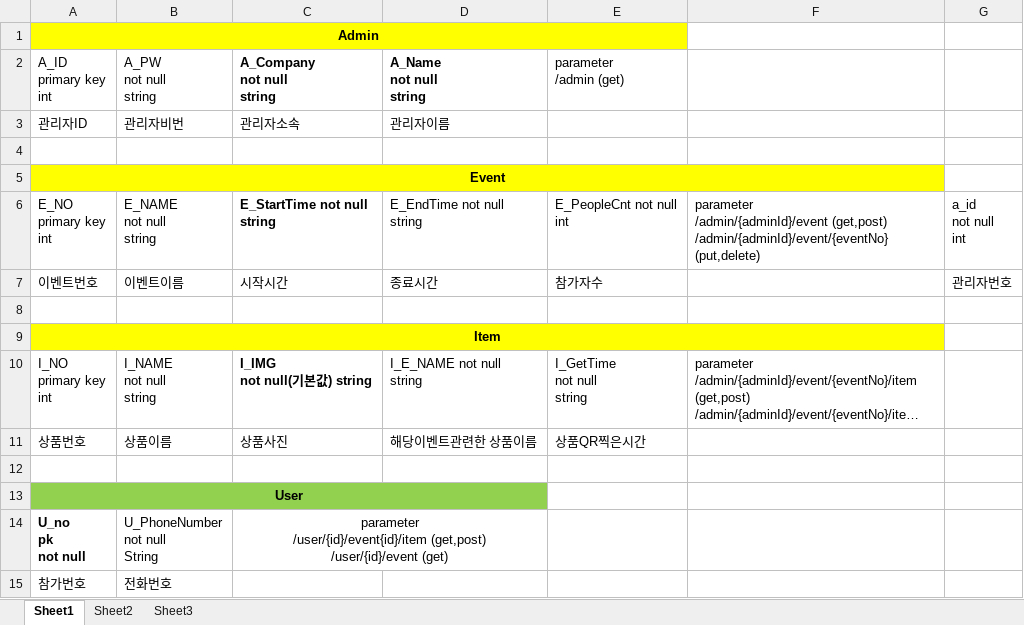
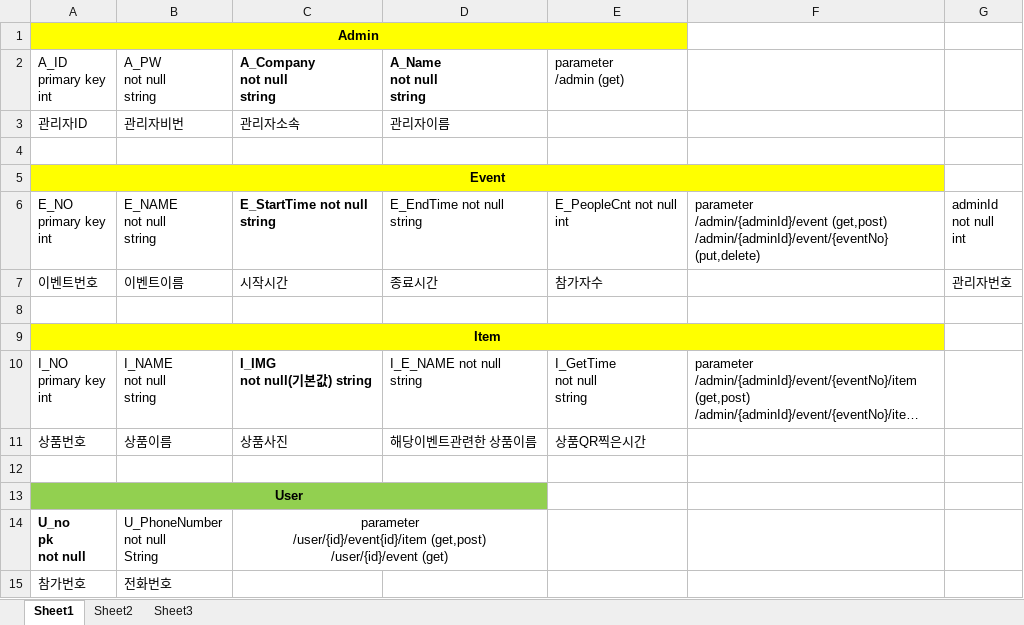
Before and after one commit to KimSiHun/ElviSe, an Excel workbook: 0314 APIspec.xlsx, sheet Sheet1, drawn as a sheet; long unchanged cells end in …; values as stored, in another font and other column widths than the file's, no borders; ↵ is a line break in a cell; the diff names each change by its address in the sheet, - before the commit and + after, or states it on an @@ line.

```diff
--- a/0314 APIspec.xlsx (sheet Sheet1)
+++ b/0314 APIspec.xlsx (sheet Sheet1)
-G6: a_id ↵ not null ↵ int
+G6: adminId ↵ not null ↵ int
```
Also changed, not shown: 5 other files.
